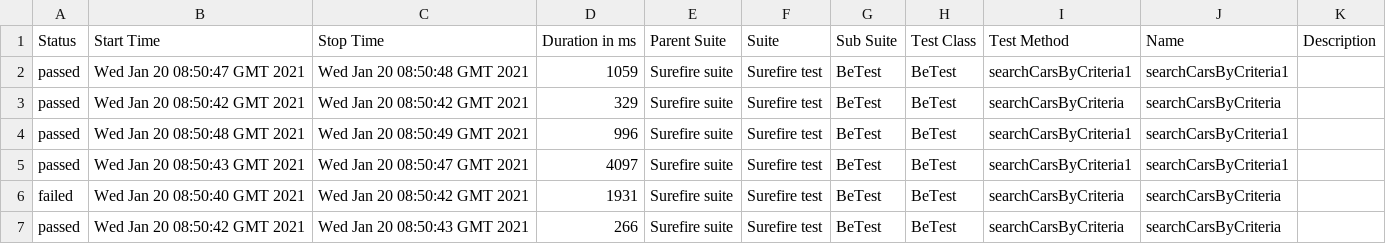
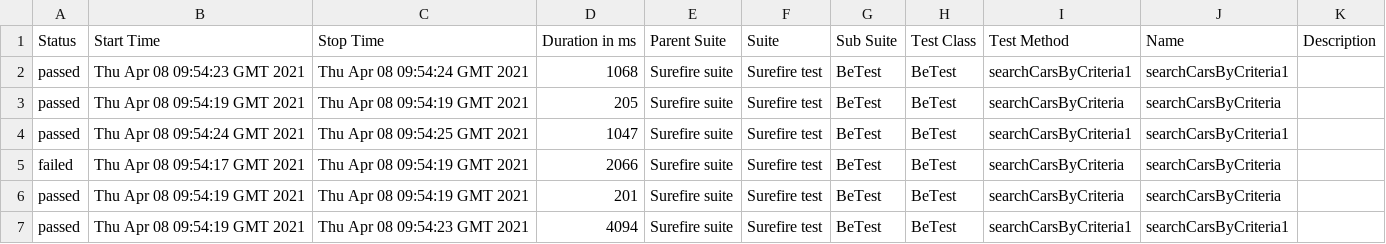
Before and after one commit to kuryuliya/EvosTask, a CSV file: 14/data/suites.csv, drawn as a sheet.

```diff
--- a/14/data/suites.csv
+++ b/14/data/suites.csv
@@ -1,7 +1,7 @@
 "Status","Start Time","Stop Time","Duration in ms","Parent Suite","Suite","Sub Suite","Test Class","Test Method","Name","Description"
-"passed","Wed Jan 20 08:50:47 GMT 2021","Wed Jan 20 08:50:48 GMT 2021","1059","Surefire suite","Surefire test","BeTest","BeTest","searchCarsByCriteria1","searchCarsByCriteria1",""
-"passed","Wed Jan 20 08:50:42 GMT 2021","Wed Jan 20 08:50:42 GMT 2021","329","Surefire suite","Surefire test","BeTest","BeTest","searchCarsByCriteria","searchCarsByCriteria",""
-"passed","Wed Jan 20 08:50:48 GMT 2021","Wed Jan 20 08:50:49 GMT 2021","996","Surefire suite","Surefire test","BeTest","BeTest","searchCarsByCriteria1","searchCarsByCriteria1",""
-"passed","Wed Jan 20 08:50:43 GMT 2021","Wed Jan 20 08:50:47 GMT 2021","4097","Surefire suite","Surefire test","BeTest","BeTest","searchCarsByCriteria1","searchCarsByCriteria1",""
-"failed","Wed Jan 20 08:50:40 GMT 2021","Wed Jan 20 08:50:42 GMT 2021","1931","Surefire suite","Surefire test","BeTest","BeTest","searchCarsByCriteria","searchCarsByCriteria",""
-"passed","Wed Jan 20 08:50:42 GMT 2021","Wed Jan 20 08:50:43 GMT 2021","266","Surefire suite","Surefire test","BeTest","BeTest","searchCarsByCriteria","searchCarsByCriteria",""
+"passed","Thu Apr 08 09:54:23 GMT 2021","Thu Apr 08 09:54:24 GMT 2021","1068","Surefire suite","Surefire test","BeTest","BeTest","searchCarsByCriteria1","searchCarsByCriteria1",""
+"passed","Thu Apr 08 09:54:19 GMT 2021","Thu Apr 08 09:54:19 GMT 2021","205","Surefire suite","Surefire test","BeTest","BeTest","searchCarsByCriteria","searchCarsByCriteria",""
+"passed","Thu Apr 08 09:54:24 GMT 2021","Thu Apr 08 09:54:25 GMT 2021","1047","Surefire suite","Surefire test","BeTest","BeTest","searchCarsByCriteria1","searchCarsByCriteria1",""
+"failed","Thu Apr 08 09:54:17 GMT 2021","Thu Apr 08 09:54:19 GMT 2021","2066","Surefire suite","Surefire test","BeTest","BeTest","searchCarsByCriteria","searchCarsByCriteria",""
+"passed","Thu Apr 08 09:54:19 GMT 2021","Thu Apr 08 09:54:19 GMT 2021","201","Surefire suite","Surefire test","BeTest","BeTest","searchCarsByCriteria","searchCarsByCriteria",""
+"passed","Thu Apr 08 09:54:19 GMT 2021","Thu Apr 08 09:54:23 GMT 2021","4094","Surefire suite","Surefire test","BeTest","BeTest","searchCarsByCriteria1","searchCarsByCriteria1",""
```
Also changed, not shown: 48 other files.
